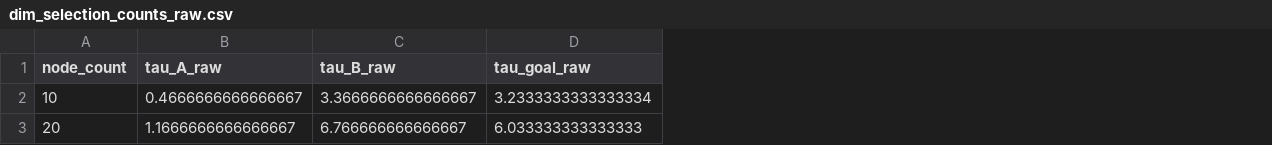
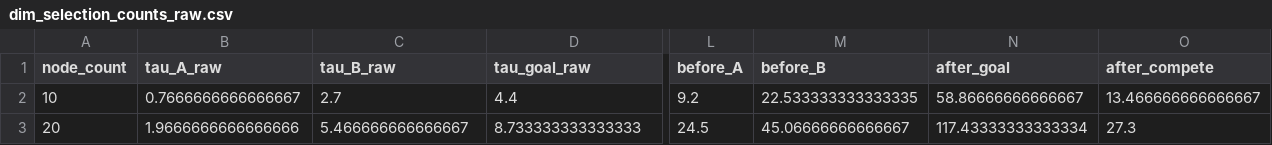
Before and after one commit to Wx-Zawks/DecoyEffectPaperExperiment2, a CSV file: outputs_py/csv/raw/dim_selection_counts_raw.csv, drawn as a sheet; only a part is shown, gaps mark what is left out; the diff covers the shown part only; the diff names each change by its address in the sheet, - before the commit and + after, or states it on an @@ line.

```diff
--- a/outputs_py/csv/raw/dim_selection_counts_raw.csv
+++ b/outputs_py/csv/raw/dim_selection_counts_raw.csv
+column L (before_A), rows 2-3: 9.2 | 24.5
+column M (before_B), rows 2-3: 22.533333333333335 | 45.06666666666667
+column N (after_goal), rows 2-3: 58.86666666666667 | 117.43333333333334
+column O (after_compete), rows 2-3: 13.466666666666667 | 27.3
-B2 (tau_A_raw): 0.4666666666666667
+B2 (tau_A_raw): 0.7666666666666667
-C2 (tau_B_raw): 3.3666666666666667
+C2 (tau_B_raw): 2.7
-D2 (tau_goal_raw): 3.2333333333333334
+D2 (tau_goal_raw): 4.4
-B3 (tau_A_raw): 1.1666666666666667
+B3 (tau_A_raw): 1.9666666666666666
-C3 (tau_B_raw): 6.766666666666667
+C3 (tau_B_raw): 5.466666666666667
-D3 (tau_goal_raw): 6.033333333333333
+D3 (tau_goal_raw): 8.733333333333333
```
Also changed, not shown: 78 edited cells elsewhere in this file, outputs_py/audit_notes.csv, outputs_py/csv/prm_preference_mean_effect.csv, 51 other files.
